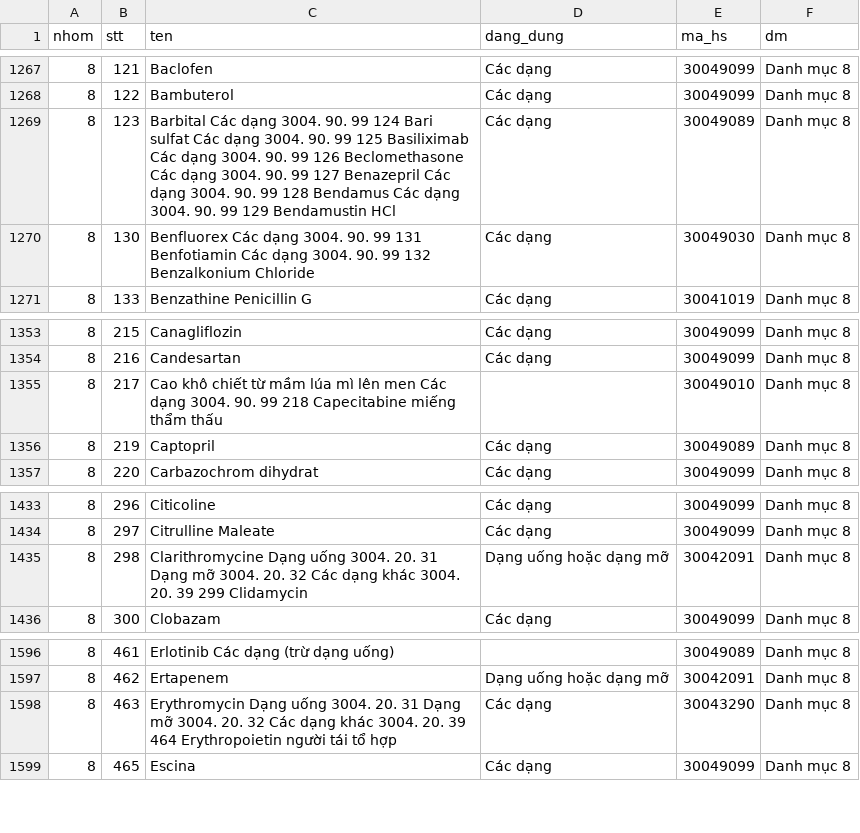
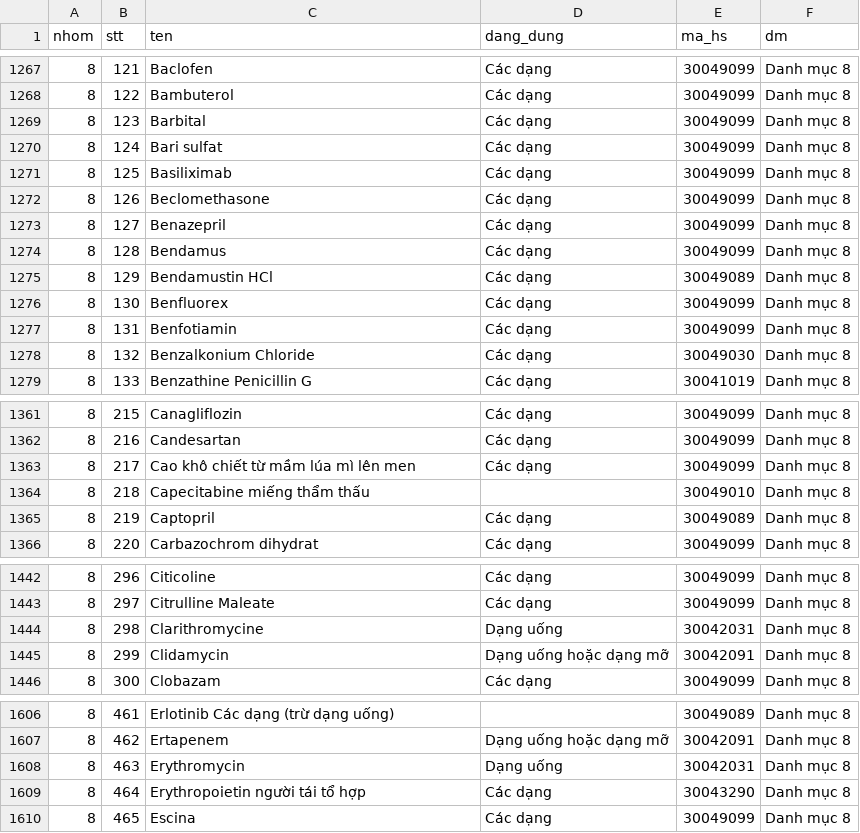
Before and after one commit to ozvietnam/oz-wiki-plhq, a CSV file: danh-muc/09-2024-tt-byt-full.csv, drawn as a sheet; only a part is shown, gaps mark what is left out.

```diff
--- a/danh-muc/09-2024-tt-byt-full.csv
+++ b/danh-muc/09-2024-tt-byt-full.csv
@@ -1268,4 +1268,12 @@ nhom,stt,ten,dang_dung,ma_hs,dm
 8,122,Bambuterol,Các dạng,30049099,Danh mục 8
-8,123,Barbital Các dạng 3004. 90. 99 124 Bari sulfat Các dạng 3004. 90. 99 125 Basiliximab Các dạng 3004. 90. 99 126 Beclomethasone Các dạng 3004. 90. 99 127 Benazepril Các dạng 3004. 90. 99 128 Bendamus Các dạng 3004. 90. 99 129 Bendamustin HCl,Các dạng,30049089,Danh mục 8
-8,130,Benfluorex Các dạng 3004. 90. 99 131 Benfotiamin Các dạng 3004. 90. 99 132 Benzalkonium Chloride,Các dạng,30049030,Danh mục 8
+8,123,Barbital,Các dạng,30049099,Danh mục 8
+8,124,Bari sulfat,Các dạng,30049099,Danh mục 8
+8,125,Basiliximab,Các dạng,30049099,Danh mục 8
+8,126,Beclomethasone,Các dạng,30049099,Danh mục 8
+8,127,Benazepril,Các dạng,30049099,Danh mục 8
+8,128,Bendamus,Các dạng,30049099,Danh mục 8
+8,129,Bendamustin HCl,Các dạng,30049089,Danh mục 8
+8,130,Benfluorex,Các dạng,30049099,Danh mục 8
+8,131,Benfotiamin,Các dạng,30049099,Danh mục 8
+8,132,Benzalkonium Chloride,Các dạng,30049030,Danh mục 8
 8,133,Benzathine Penicillin G,Các dạng,30041019,Danh mục 8
@@ -1354,3 +1362,4 @@ nhom,stt,ten,dang_dung,ma_hs,dm
 8,216,Candesartan,Các dạng,30049099,Danh mục 8
-8,217,Cao khô chiết từ mầm lúa mì lên men Các dạng 3004. 90. 99 218 Capecitabine miếng thẩm thấu,,30049010,Danh mục 8
+8,217,Cao khô chiết từ mầm lúa mì lên men,Các dạng,30049099,Danh mục 8
+8,218,Capecitabine miếng thẩm thấu,,30049010,Danh mục 8
 8,219,Captopril,Các dạng,30049089,Danh mục 8
@@ -1434,3 +1443,4 @@ nhom,stt,ten,dang_dung,ma_hs,dm
 8,297,Citrulline Maleate,Các dạng,30049099,Danh mục 8
-8,298,Clarithromycine Dạng uống 3004. 20. 31 Dạng mỡ 3004. 20. 32 Các dạng khác 3004. 20. 39 299 Clidamycin,Dạng uống hoặc dạng mỡ,30042091,Danh mục 8
+8,298,Clarithromycine,Dạng uống,30042031,Danh mục 8
+8,299,Clidamycin,Dạng uống hoặc dạng mỡ,30042091,Danh mục 8
 8,300,Clobazam,Các dạng,30049099,Danh mục 8
@@ -1597,3 +1607,4 @@ nhom,stt,ten,dang_dung,ma_hs,dm
 8,462,Ertapenem,Dạng uống hoặc dạng mỡ,30042091,Danh mục 8
-8,463,Erythromycin Dạng uống 3004. 20. 31 Dạng mỡ 3004. 20. 32 Các dạng khác 3004. 20. 39 464 Erythropoietin người tái tổ hợp,Các dạng,30043290,Danh mục 8
+8,463,Erythromycin,Dạng uống,30042031,Danh mục 8
+8,464,Erythropoietin người tái tổ hợp,Các dạng,30043290,Danh mục 8
 8,465,Escina,Các dạng,30049099,Danh mục 8
```
Also changed, not shown: 8 other files.
